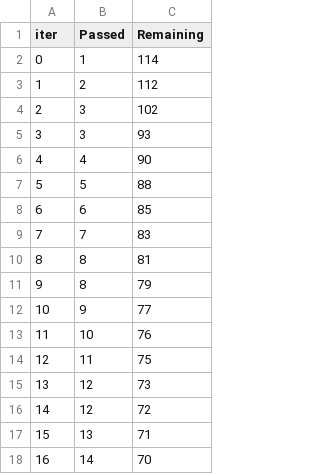
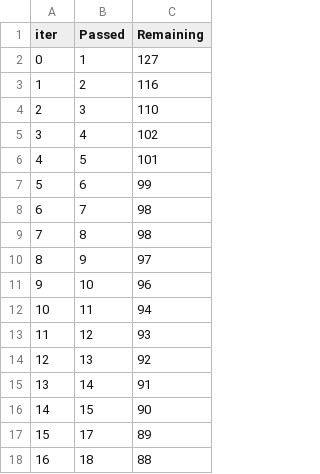
Before and after one commit to sanjayravichander/ML-Project, a TSV file: catboost_info/time_left.tsv, drawn as a sheet; only a part is shown; the diff covers the shown part only.

```diff
--- a/catboost_info/time_left.tsv
+++ b/catboost_info/time_left.tsv
@@ -1,18 +1,18 @@
 iter	Passed	Remaining
-0	1	114
-1	2	112
-2	3	102
-3	3	93
-4	4	90
-5	5	88
-6	6	85
-7	7	83
-8	8	81
-9	8	79
-10	9	77
-11	10	76
-12	11	75
-13	12	73
-14	12	72
-15	13	71
-16	14	70
+0	1	127
+1	2	116
+2	3	110
+3	4	102
+4	5	101
+5	6	99
+6	7	98
+7	8	98
+8	9	97
+9	10	96
+10	11	94
+11	12	93
+12	13	92
+13	14	91
+14	15	90
+15	17	89
+16	18	88
```
Also changed, not shown: 165 edited cells elsewhere in this file, notebook/Data/catboost_info/time_left.tsv, 9 other files.
